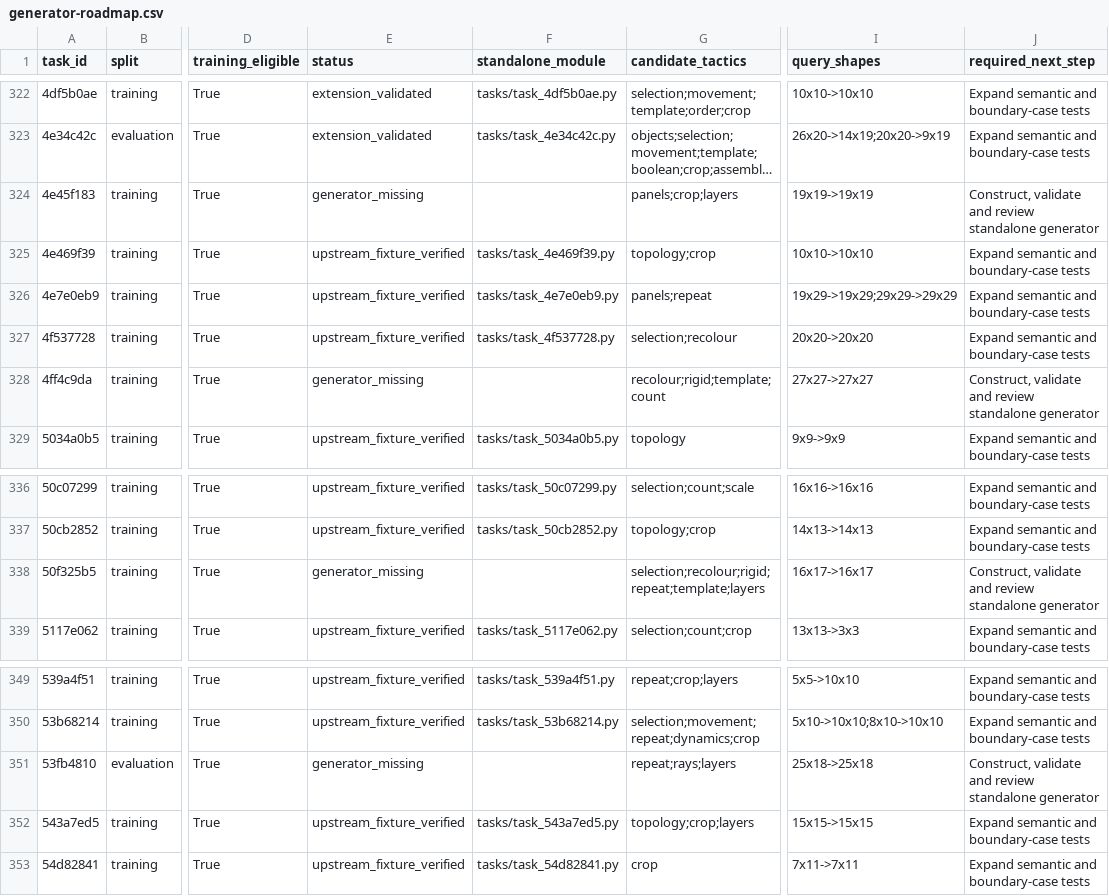
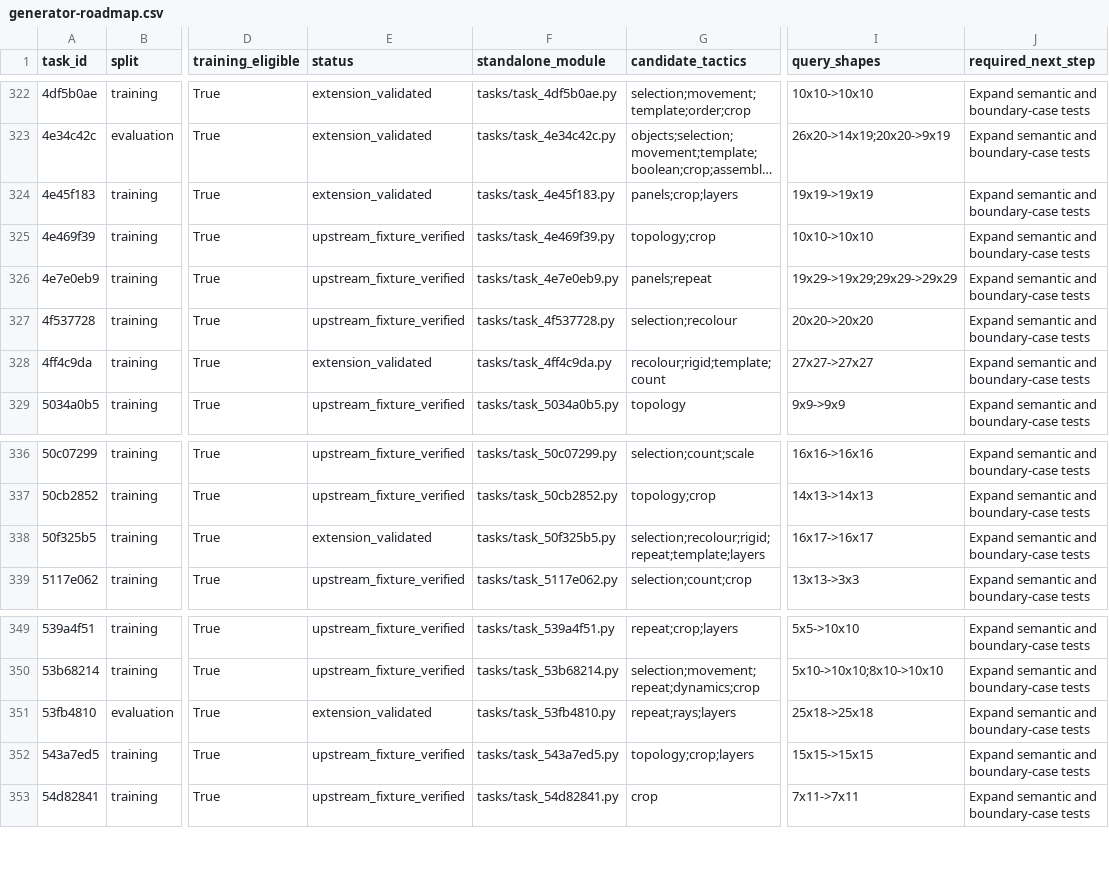
Before and after one commit to ritwikareddykancharla/ARC-GEN, a CSV file: arc_agi2/reports/generator-roadmap.csv, drawn as a sheet; only a part is shown, gaps mark what is left out; long unchanged cells end in …; the diff names each change by its address in the sheet, - before the commit and + after, or states it on an @@ line.

Commit message:
Review panel routing, plaid recovery, template matching and strip generators

```diff
--- a/arc_agi2/reports/generator-roadmap.csv
+++ b/arc_agi2/reports/generator-roadmap.csv
-E324 (status): generator_missing
+E324 (status): extension_validated
-F324 (standalone_module): (empty)
+F324 (standalone_module): tasks/task_4e45f183.py
-J324 (required_next_step): Construct, validate and review standalone generator
+J324 (required_next_step): Expand semantic and boundary-case tests
-E328 (status): generator_missing
+E328 (status): extension_validated
-F328 (standalone_module): (empty)
+F328 (standalone_module): tasks/task_4ff4c9da.py
-J328 (required_next_step): Construct, validate and review standalone generator
+J328 (required_next_step): Expand semantic and boundary-case tests
-E338 (status): generator_missing
+E338 (status): extension_validated
-F338 (standalone_module): (empty)
+F338 (standalone_module): tasks/task_50f325b5.py
-J338 (required_next_step): Construct, validate and review standalone generator
+J338 (required_next_step): Expand semantic and boundary-case tests
-E351 (status): generator_missing
+E351 (status): extension_validated
-F351 (standalone_module): (empty)
+F351 (standalone_module): tasks/task_53fb4810.py
-J351 (required_next_step): Construct, validate and review standalone generator
+J351 (required_next_step): Expand semantic and boundary-case tests
```
Also changed, not shown: 13 other files.
